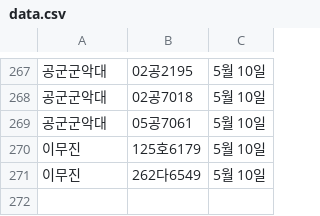
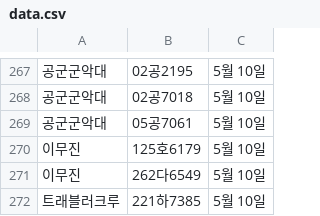
Before and after one commit to ahnonine/pdf_parking, a CSV file: data.csv, drawn as a sheet; only a part is shown, gaps mark what is left out; the diff names each change by its address in the sheet, - before the commit and + after, or states it on an @@ line.

Commit message:
Update data.csv

```diff
--- a/data.csv
+++ b/data.csv
+row 272: 트래블러크루 | 221하7385 | 5월 10일
```
